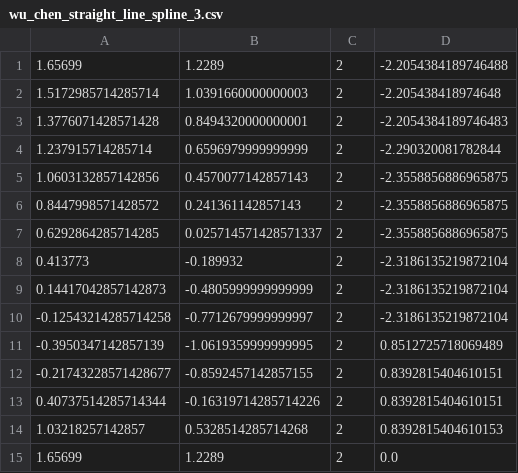
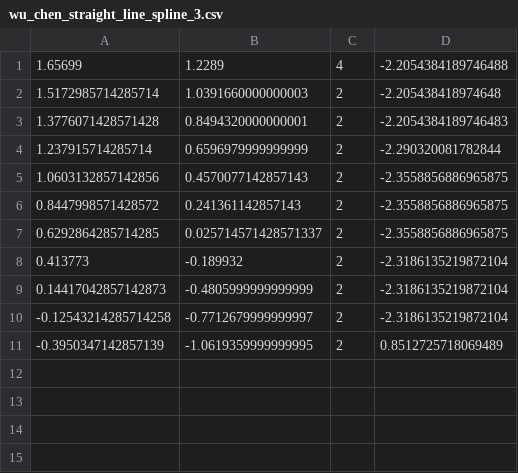
Before and after one commit to F1Tenth-RaceToSurvive/single_trailer_controller, a CSV file: waypoints/wu_chen_straight_line_spline_3.csv, drawn as a sheet.

```diff
--- a/waypoints/wu_chen_straight_line_spline_3.csv
+++ b/waypoints/wu_chen_straight_line_spline_3.csv
@@ -1,2 +1,2 @@
-1.65699,1.2289,2,-2.2054384189746488
+1.65699,1.2289,4,-2.2054384189746488
 1.5172985714285714,1.0391660000000003,2,-2.205438418974648
@@ -11,5 +11 @@
 -0.3950347142857139,-1.0619359999999995,2,0.8512725718069489
--0.21743228571428677,-0.8592457142857155,2,0.8392815404610151
-0.40737514285714344,-0.16319714285714226,2,0.8392815404610151
-1.03218257142857,0.5328514285714268,2,0.8392815404610153
-1.65699,1.2289,2,0.0
```
Also changed, not shown: 1 other file.
